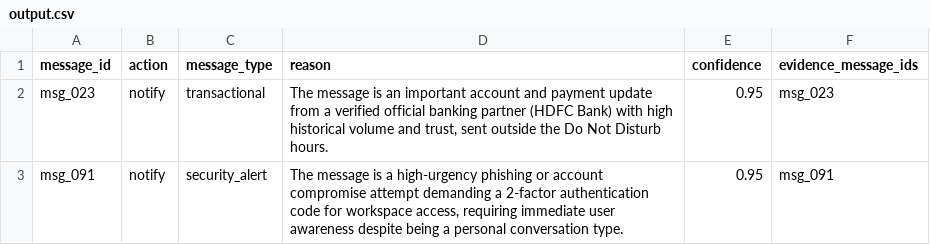
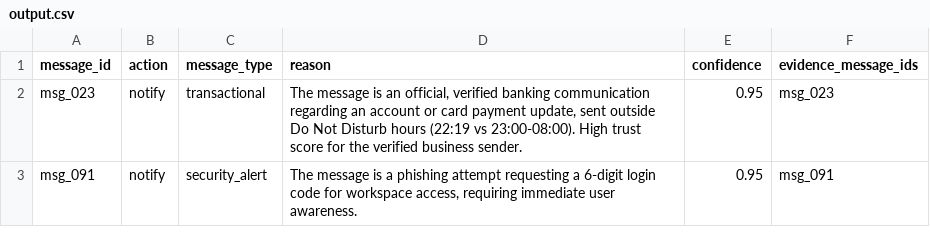
Before and after one commit to keshav001-creator/Hackerrank-orchestrate-aug2026, a CSV file: output.csv, drawn as a sheet.

Commit message:
Improve historical context retrieval

```diff
--- a/output.csv
+++ b/output.csv
@@ -1,3 +1,3 @@
 message_id,action,message_type,reason,confidence,evidence_message_ids
-msg_023,notify,transactional,"The message is an important account and payment update from a verified official banking partner (HDFC Bank) with high historical volume and trust, sent outside the Do Not Disturb hours.",0.95,msg_023
-msg_091,notify,security_alert,"The message is a high-urgency phishing or account compromise attempt demanding a 2-factor authentication code for workspace access, requiring immediate user awareness despite being a personal conversation type.",0.95,msg_091
+msg_023,notify,transactional,"The message is an official, verified banking communication regarding an account or card payment update, sent outside Do Not Disturb hours (22:19 vs 23:00-08:00). High trust score for the verified business sender.",0.95,msg_023
+msg_091,notify,security_alert,"The message is a phishing attempt requesting a 6-digit login code for workspace access, requiring immediate user awareness.",0.95,msg_091
```
Also changed, not shown: 1 other file.
